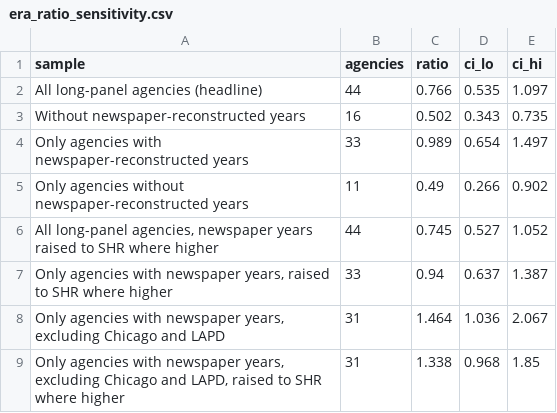
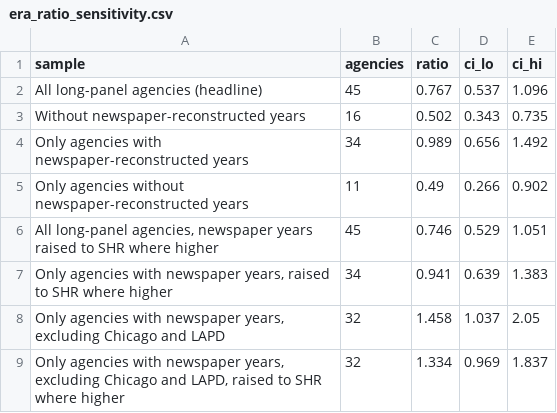
Before and after one commit to jnixy/agency-level-fatal-OIS, a CSV file: output/tables/era_ratio_sensitivity.csv, drawn as a sheet.

```diff
--- a/output/tables/era_ratio_sensitivity.csv
+++ b/output/tables/era_ratio_sensitivity.csv
@@ -1,9 +1,9 @@
 sample,agencies,ratio,ci_lo,ci_hi
-All long-panel agencies (headline),44,0.766,0.535,1.097
+All long-panel agencies (headline),45,0.767,0.537,1.096
 Without newspaper-reconstructed years,16,0.502,0.343,0.735
-Only agencies with newspaper-reconstructed years,33,0.989,0.654,1.497
+Only agencies with newspaper-reconstructed years,34,0.989,0.656,1.492
 Only agencies without newspaper-reconstructed years,11,0.49,0.266,0.902
-"All long-panel agencies, newspaper years raised to SHR where higher",44,0.745,0.527,1.052
-"Only agencies with newspaper years, raised to SHR where higher",33,0.94,0.637,1.387
-"Only agencies with newspaper years, excluding Chicago and LAPD",31,1.464,1.036,2.067
-"Only agencies with newspaper years, excluding Chicago and LAPD, raised to SHR where higher",31,1.338,0.968,1.85
+"All long-panel agencies, newspaper years raised to SHR where higher",45,0.746,0.529,1.051
+"Only agencies with newspaper years, raised to SHR where higher",34,0.941,0.639,1.383
+"Only agencies with newspaper years, excluding Chicago and LAPD",32,1.458,1.037,2.05
+"Only agencies with newspaper years, excluding Chicago and LAPD, raised to SHR where higher",32,1.334,0.969,1.837
```
Also changed, not shown: data/clean/fe_agency_crosswalk.csv, output/tables/sampling_frame.csv, 20 other files.
